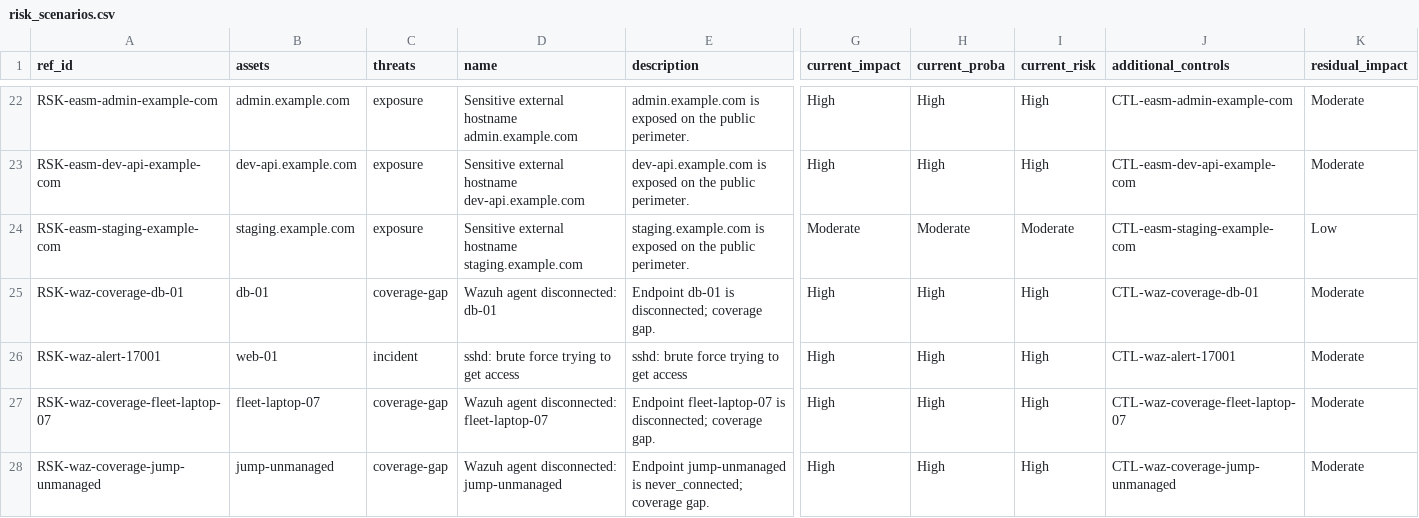
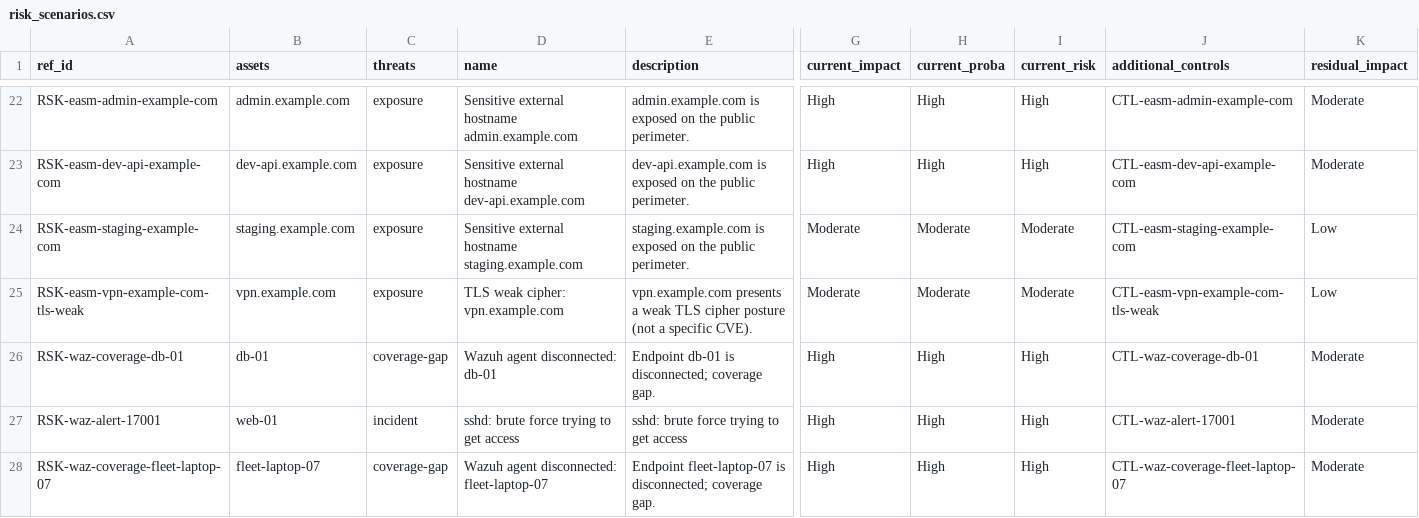
Before and after one commit to eregular13/grc-collector-pack, a CSV file: product-lab/drop/ciso/risk_scenarios.csv, drawn as a sheet; only a part is shown, gaps mark what is left out; the shorter side is filled out with more unchanged rows; rows hold the shown columns only; the diff covers the shown part only; the diff names each change by its address in the sheet, - before the commit and + after, or states it on an @@ line.

```diff
--- a/product-lab/drop/ciso/risk_scenarios.csv
+++ b/product-lab/drop/ciso/risk_scenarios.csv
+row 25: RSK-easm-vpn-example-com-tls-weak | vpn.example.com | exposure | TLS weak cipher: vpn.example.com | vpn.example.com presents a weak TLS cipher posture (not a specific CVE). | Moderate | Moderate | Moderate | CTL-easm-vpn-example-com-tls-weak | Low
```
Also changed, not shown: 2 added rows elsewhere in this file, product-lab/drop/ciso/applied_controls.csv, product-lab/drop/ciso/evidences.csv, 10 other files.
